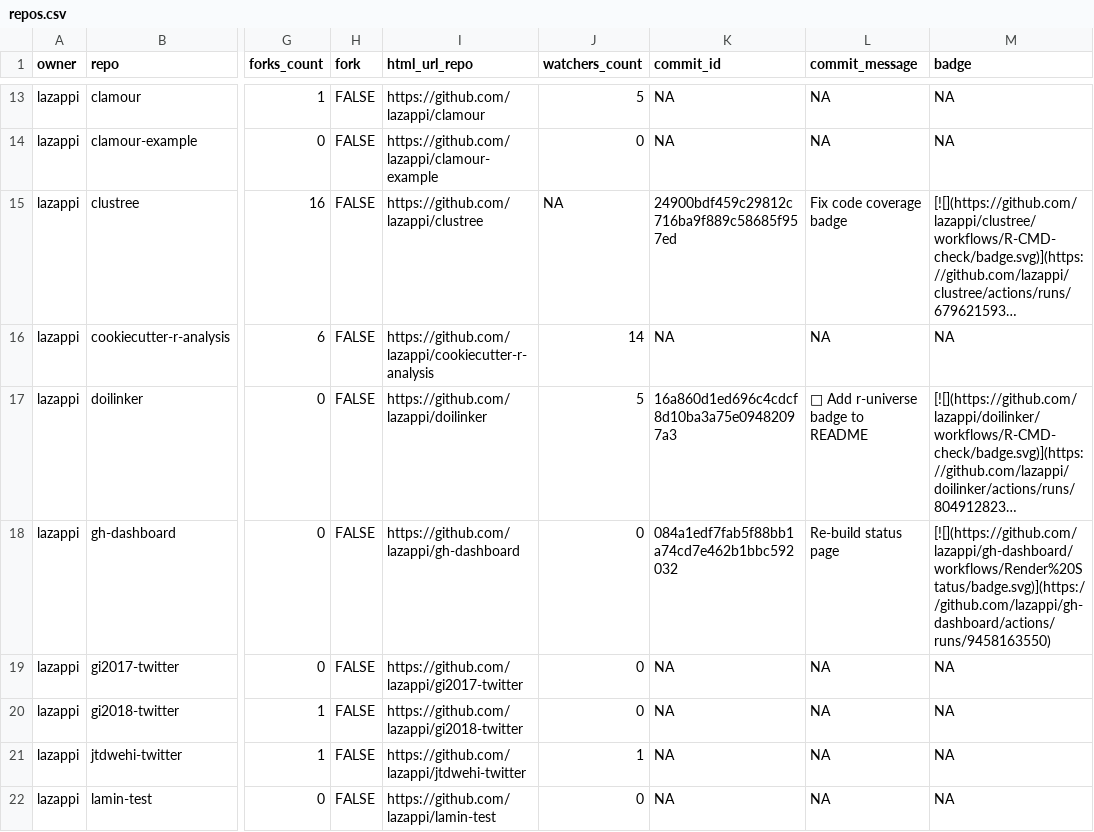
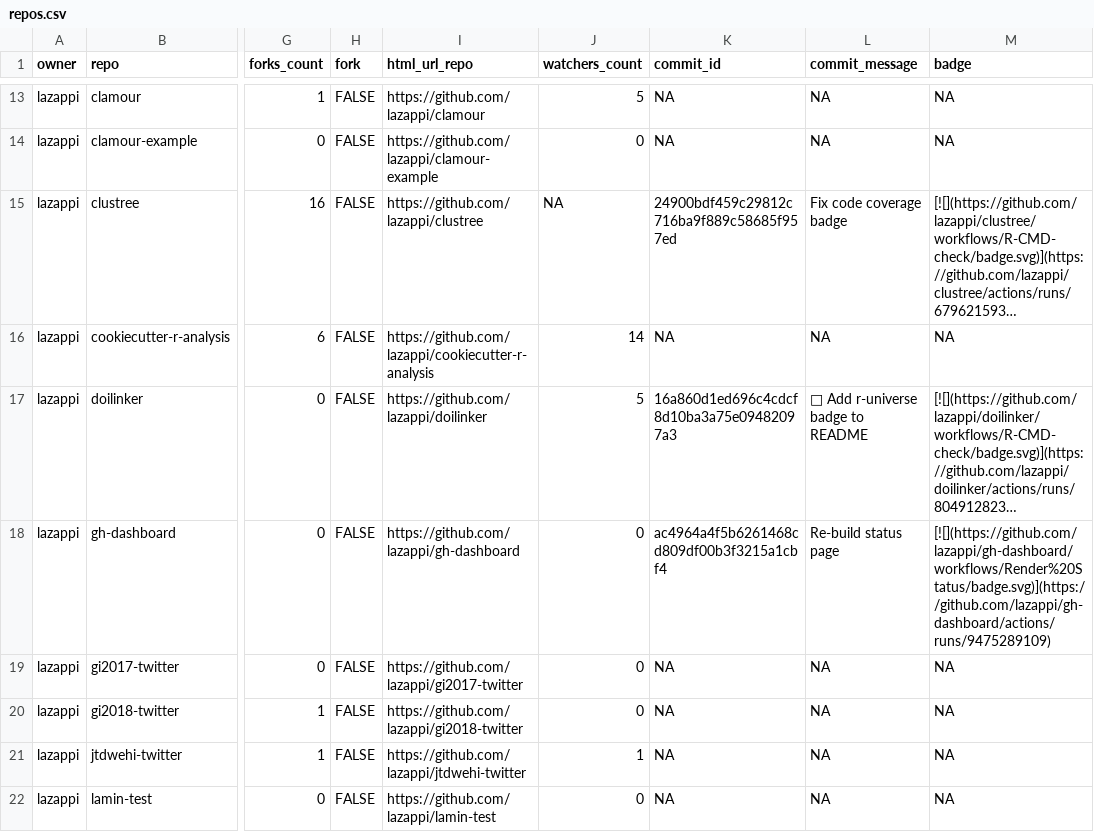
Before and after one commit to lazappi/gh-dashboard, a CSV file: repos.csv, drawn as a sheet; only a part is shown, gaps mark what is left out; long unchanged cells end in …; the diff covers the shown part only; the diff names each change by its address in the sheet, - before the commit and + after, or states it on an @@ line.

```diff
--- a/repos.csv
+++ b/repos.csv
-K18 (commit_id): 084a1edf7fab5f88bb1a74cd7e462b1bbc592032
+K18 (commit_id): ac4964a4f5b6261468cd809df00b3f3215a1cbf4
-M18 (badge): [![](https://github.com/lazappi/gh-dashboard/workflows/Render%20Status/badge.svg)](https://github.com/lazappi/gh-dashboard/actions/runs/9458163550)
+M18 (badge): [![](https://github.com/lazappi/gh-dashboard/workflows/Render%20Status/badge.svg)](https://github.com/lazappi/gh-dashboard/actions/runs/9475289109)
```
Also changed, not shown: 7 edited cells elsewhere in this file, 1 other file.
